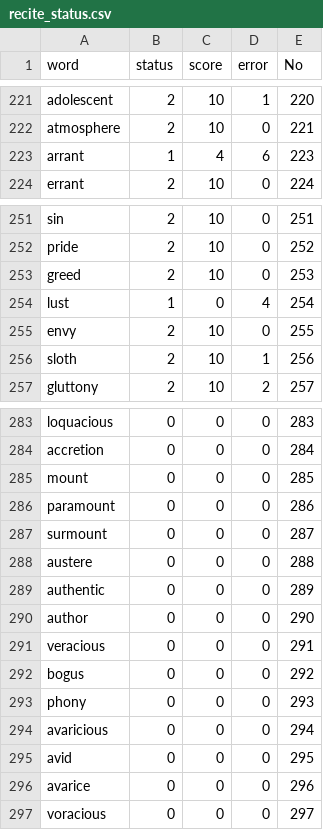
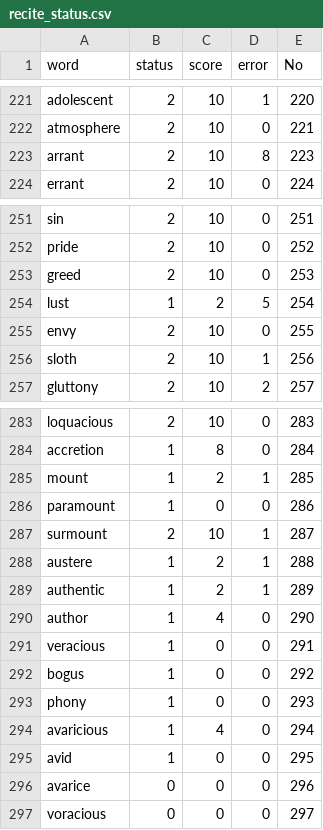
Before and after one commit to liutong-jt/ReciteWord, a CSV file: recite_status.csv, drawn as a sheet; only a part is shown, gaps mark what is left out; the diff covers the shown part only; the diff names each change by its address in the sheet, - before the commit and + after, or states it on an @@ line.

```diff
--- a/recite_status.csv
+++ b/recite_status.csv
-B223 (status): 1
+B223 (status): 2
-C223 (score): 4
+C223 (score): 10
-D223 (error): 6
+D223 (error): 8
-C254 (score): 0
+C254 (score): 2
-D254 (error): 4
+D254 (error): 5
-B283 (status): 0
+B283 (status): 2
-C283 (score): 0
+C283 (score): 10
-B284:B286 (status): 0
+B284:B286 (status): 1
-C284 (score): 0
+C284 (score): 8
-C285 (score): 0
+C285 (score): 2
-D285 (error): 0
+D285 (error): 1
-B287 (status): 0
+B287 (status): 2
-C287 (score): 0
+C287 (score): 10
-D287:D289 (error): 0
+D287:D289 (error): 1
-B288:B295 (status): 0
+B288:B295 (status): 1
-C288:C289 (score): 0
+C288:C289 (score): 2
-C290 (score): 0
+C290 (score): 4
-C294 (score): 0
+C294 (score): 4
```
Also changed, not shown: 47 edited cells elsewhere in this file, 1 other file.
